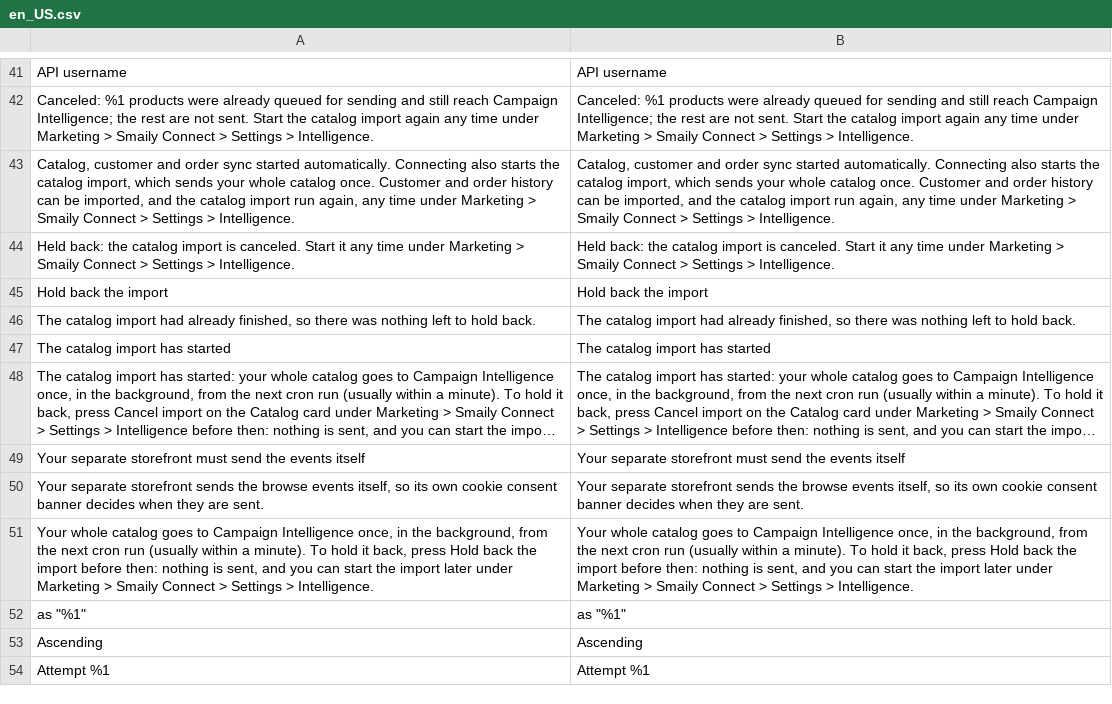
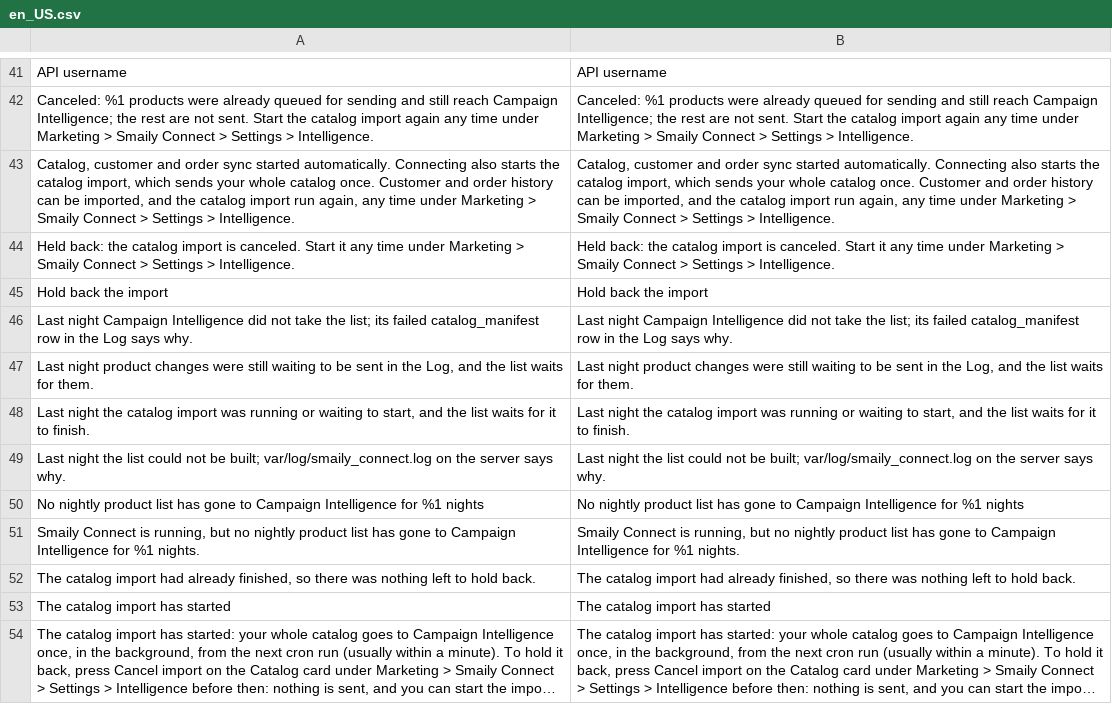
Before and after one commit to sendsmaily/smaily-magento-extension, a CSV file: i18n/en_US.csv, drawn as a sheet; only a part is shown, gaps mark what is left out; the shorter side is filled out with more unchanged rows; long unchanged cells end in …; the diff names each change by its address in the sheet, - before the commit and + after, or states it on an @@ line.

```diff
--- a/i18n/en_US.csv
+++ b/i18n/en_US.csv
+row 46: Last night Campaign Intelligence did not take the list; its failed catalog_manifest row in the Log says why. | Last night Campaign Intelligence did not take the list; its failed catalog_manifest row in the Log says why.
+row 47: Last night product changes were still waiting to be sent in the Log, and the list waits for them. | Last night product changes were still waiting to be sent in the Log, and the list waits for them.
+row 48: Last night the catalog import was running or waiting to start, and the list waits for it to finish. | Last night the catalog import was running or waiting to start, and the list waits for it to finish.
+row 49: Last night the list could not be built; var/log/smaily_connect.log on the server says why. | Last night the list could not be built; var/log/smaily_connect.log on the server says why.
+row 50: No nightly product list has gone to Campaign Intelligence for %1 nights | No nightly product list has gone to Campaign Intelligence for %1 nights
+row 51: Smaily Connect is running, but no nightly product list has gone to Campaign Intelligence for %1 nights. | Smaily Connect is running, but no nightly product list has gone to Campaign Intelligence for %1 nights.
```
Also changed, not shown: i18n/et_EE.csv, 14 other files.
